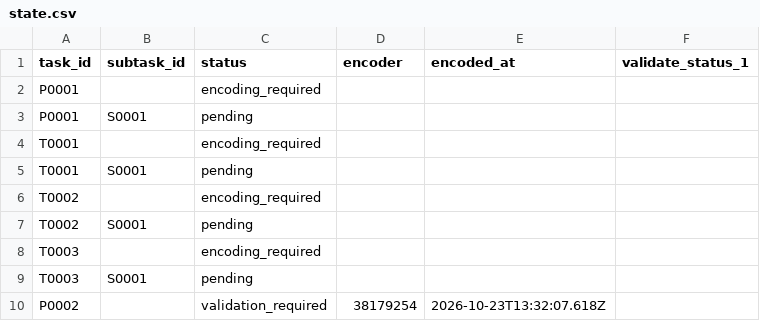
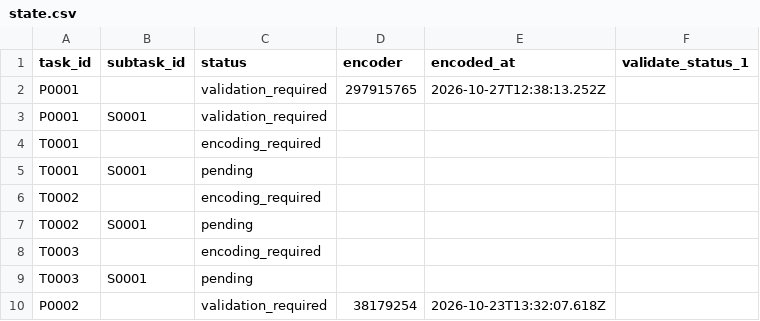
Before and after one commit to ohwjd/test-20261023-1, a CSV file: tracking/state.csv, drawn as a sheet; only a part is shown.

```diff
--- a/tracking/state.csv
+++ b/tracking/state.csv
@@ -1,4 +1,4 @@
 task_id,subtask_id,status,encoder,encoded_at,validate_status_1
-P0001,,encoding_required,,,
-P0001,S0001,pending,,,
+P0001,,validation_required,297915765,2026-10-27T12:38:13.252Z,
+P0001,S0001,validation_required,,,
 T0001,,encoding_required,,,
```
Also changed, not shown: tracking/history.csv, 5 other files.
